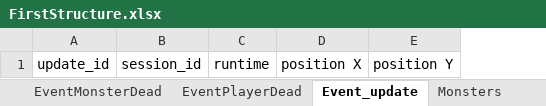
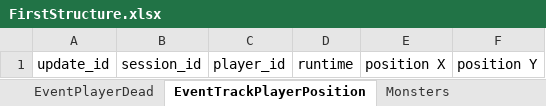
Before and after one commit to Vinskky/VisualDataAnalysis, an Excel workbook: DataAnalysis Game/Assets/Data/FirstStructure.xlsx, sheet EventTrackPlayerPosition, drawn as a sheet; values as stored, in another font and other column widths than the file's, no borders; the diff names each change by its address in the sheet, - before the commit and + after, or states it on an @@ line.

Commit message:
EventSession serializable table

```diff
--- a/DataAnalysis Game/Assets/Data/FirstStructure.xlsx (sheet EventTrackPlayerPosition)
+++ b/DataAnalysis Game/Assets/Data/FirstStructure.xlsx (sheet EventTrackPlayerPosition)
-sheet tab: Event_update
+sheet tab: EventTrackPlayerPosition
+column C, row 1: player_id
```
Also changed, not shown: other sheet tabs, 3 other files.
